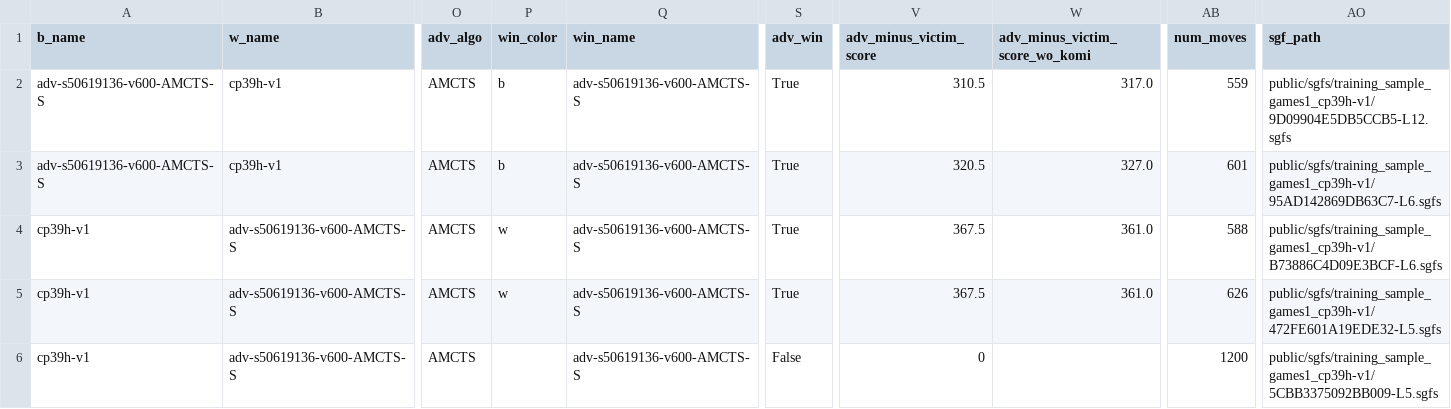
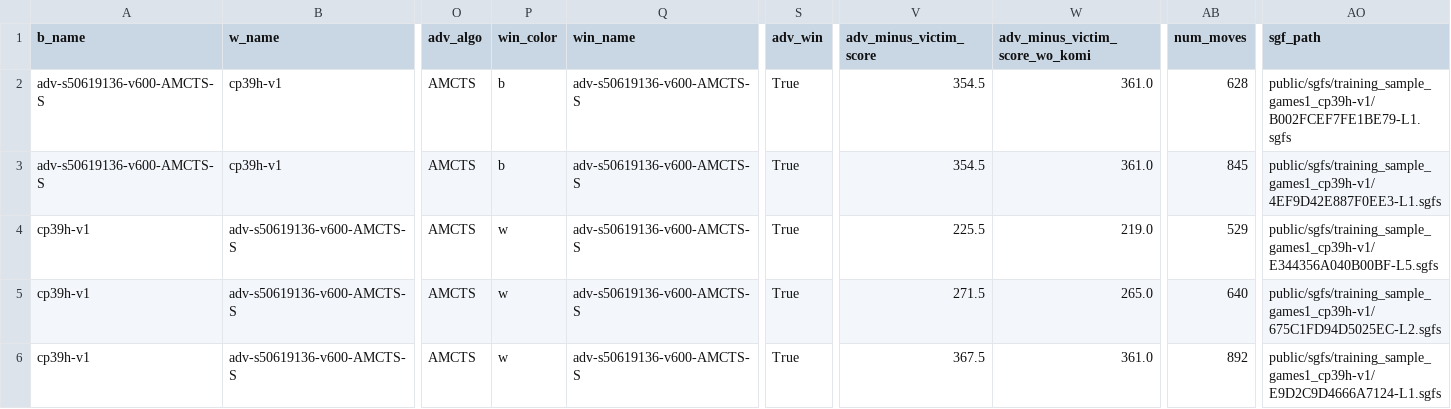
Before and after one commit to AlignmentResearch/KataGoVisualizer, a CSV file: sgf-viewer/public/sgfs/training_sample_games1_cp39h-v1/game_infos.csv, drawn as a sheet; only a part is shown, gaps mark what is left out; the diff names each change by its address in the sheet, - before the commit and + after, or states it on an @@ line.

Commit message:
resample outlier no result game

```diff
--- a/sgf-viewer/public/sgfs/training_sample_games1_cp39h-v1/game_infos.csv
+++ b/sgf-viewer/public/sgfs/training_sample_games1_cp39h-v1/game_infos.csv
-V2 (adv_minus_victim_score): 310.5
+V2 (adv_minus_victim_score): 354.5
-W2 (adv_minus_victim_score_wo_komi): 317.0
+W2 (adv_minus_victim_score_wo_komi): 361.0
-AB2 (num_moves): 559
+AB2 (num_moves): 628
-AO2 (sgf_path): public/sgfs/training_sample_games1_cp39h-v1/9D09904E5DB5CCB5-L12.sgfs
+AO2 (sgf_path): public/sgfs/training_sample_games1_cp39h-v1/B002FCEF7FE1BE79-L1.sgfs
-V3 (adv_minus_victim_score): 320.5
+V3 (adv_minus_victim_score): 354.5
-W3 (adv_minus_victim_score_wo_komi): 327.0
+W3 (adv_minus_victim_score_wo_komi): 361.0
-AB3 (num_moves): 601
+AB3 (num_moves): 845
-AO3 (sgf_path): public/sgfs/training_sample_games1_cp39h-v1/95AD142869DB63C7-L6.sgfs
+AO3 (sgf_path): public/sgfs/training_sample_games1_cp39h-v1/4EF9D42E887F0EE3-L1.sgfs
-V4 (adv_minus_victim_score): 367.5
+V4 (adv_minus_victim_score): 225.5
-W4 (adv_minus_victim_score_wo_komi): 361.0
+W4 (adv_minus_victim_score_wo_komi): 219.0
-AB4 (num_moves): 588
+AB4 (num_moves): 529
-AO4 (sgf_path): public/sgfs/training_sample_games1_cp39h-v1/B73886C4D09E3BCF-L6.sgfs
+AO4 (sgf_path): public/sgfs/training_sample_games1_cp39h-v1/E344356A040B00BF-L5.sgfs
-V5 (adv_minus_victim_score): 367.5
+V5 (adv_minus_victim_score): 271.5
-W5 (adv_minus_victim_score_wo_komi): 361.0
+W5 (adv_minus_victim_score_wo_komi): 265.0
-AB5 (num_moves): 626
+AB5 (num_moves): 640
-AO5 (sgf_path): public/sgfs/training_sample_games1_cp39h-v1/472FE601A19EDE32-L5.sgfs
+AO5 (sgf_path): public/sgfs/training_sample_games1_cp39h-v1/675C1FD94D5025EC-L2.sgfs
-P6 (win_color): (empty)
+P6 (win_color): w
-S6 (adv_win): False
+S6 (adv_win): True
-V6 (adv_minus_victim_score): 0
+V6 (adv_minus_victim_score): 367.5
-W6 (adv_minus_victim_score_wo_komi): (empty)
+W6 (adv_minus_victim_score_wo_komi): 361.0
-AB6 (num_moves): 1200
+AB6 (num_moves): 892
-AO6 (sgf_path): public/sgfs/training_sample_games1_cp39h-v1/5CBB3375092BB009-L5.sgfs
+AO6 (sgf_path): public/sgfs/training_sample_games1_cp39h-v1/E9D2C9D4666A7124-L1.sgfs
```
Also changed, not shown: 11 other files.
